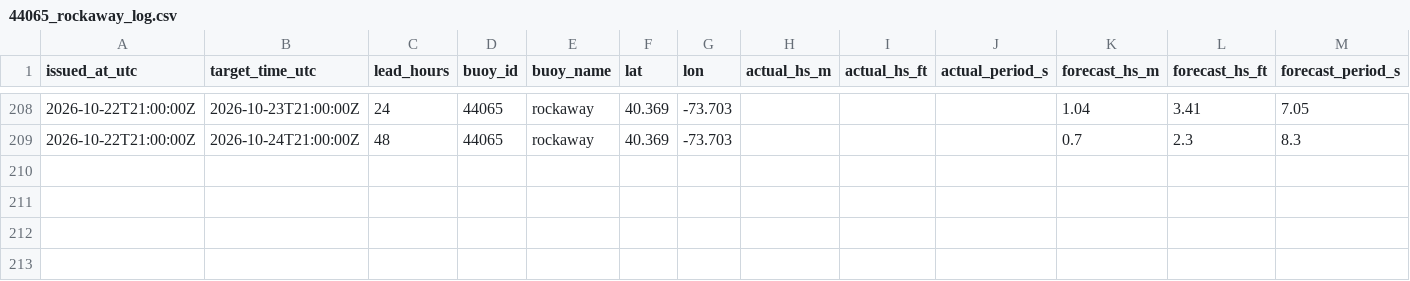
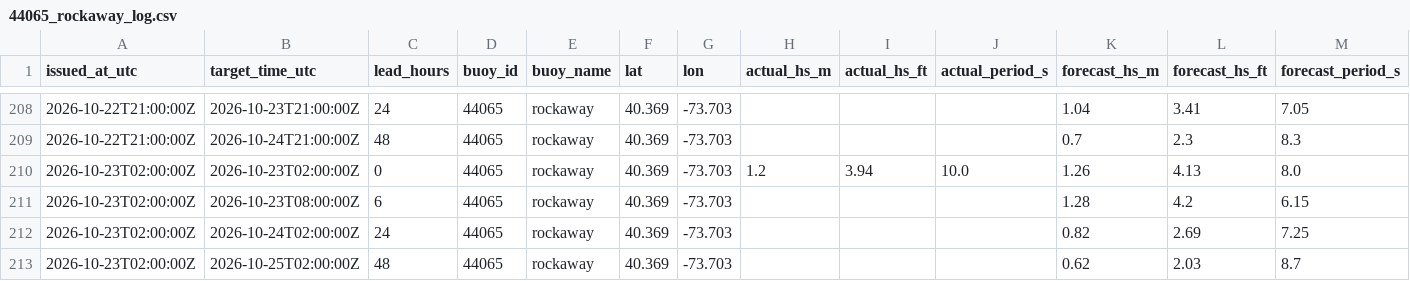
Before and after one commit to philbliss99/surfpy-custom-logger, a CSV file: data/44065_rockaway_log.csv, drawn as a sheet; only a part is shown, gaps mark what is left out; rows hold the shown columns only; the diff names each change by its address in the sheet, - before the commit and + after, or states it on an @@ line.

```diff
--- a/data/44065_rockaway_log.csv
+++ b/data/44065_rockaway_log.csv
+row 210: 2026-10-23T02:00:00Z | 2026-10-23T02:00:00Z | 0 | 44065 | rockaway | 40.369 | -73.703 | 1.2 | 3.94 | 10.0 | 1.26 | 4.13 | 8.0
+row 211: 2026-10-23T02:00:00Z | 2026-10-23T08:00:00Z | 6 | 44065 | rockaway | 40.369 | -73.703 |  |  |  | 1.28 | 4.2 | 6.15
+row 212: 2026-10-23T02:00:00Z | 2026-10-24T02:00:00Z | 24 | 44065 | rockaway | 40.369 | -73.703 |  |  |  | 0.82 | 2.69 | 7.25
+row 213: 2026-10-23T02:00:00Z | 2026-10-25T02:00:00Z | 48 | 44065 | rockaway | 40.369 | -73.703 |  |  |  | 0.62 | 2.03 | 8.7
```
Also changed, not shown: data/46053_santabarbara_log.csv, data/46221_santamonica_log.csv.
